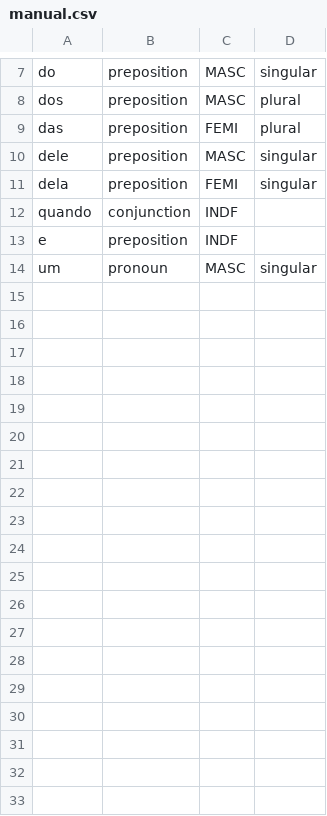
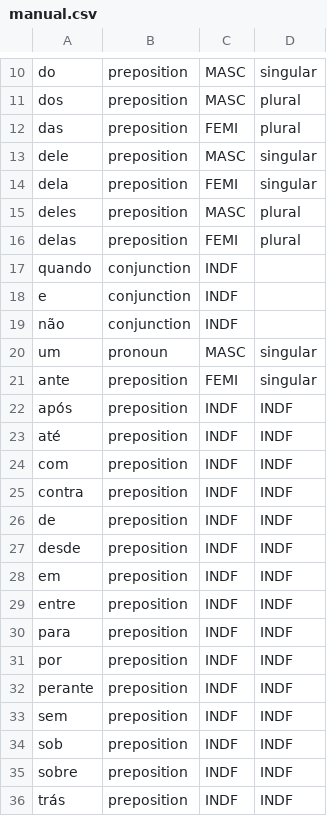
Before and after one commit to fabio-melo/Compa, a CSV file: wordlists/manual.csv, drawn as a sheet; only a part is shown, gaps mark what is left out; the diff covers the shown part only.

```diff
--- a/wordlists/manual.csv
+++ b/wordlists/manual.csv
@@ -11,3 +14,6 @@ dele,  preposition, MASC, singular
 dela, preposition, FEMI, singular
+deles,  preposition, MASC, plural
+delas, preposition, FEMI, plural
 quando, conjunction, INDF,
-e, preposition, INDF,
+e, conjunction, INDF,
+não, conjunction, INDF,
@@ -14,0 +21,16 @@ um, pronoun, MASC, singular
+ante, preposition, FEMI, singular,
+após, preposition, INDF, INDF,
+até, preposition, INDF, INDF,
+com, preposition, INDF, INDF,
+contra, preposition, INDF, INDF,
+de, preposition, INDF, INDF,
+desde, preposition, INDF, INDF,
+em, preposition, INDF, INDF,
+entre, preposition, INDF, INDF,
+para, preposition, INDF, INDF,
+por, preposition, INDF, INDF,
+perante, preposition, INDF, INDF,
+sem, preposition, INDF, INDF,
+sob, preposition, INDF, INDF,
+sobre, preposition, INDF, INDF,
+trás,preposition, INDF, INDF,
```
Also changed, not shown: 3 added rows and 3 edited cells elsewhere in this file, 5 other files.
